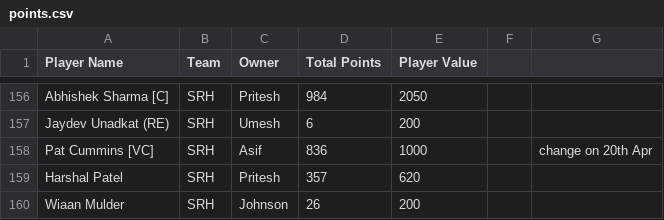
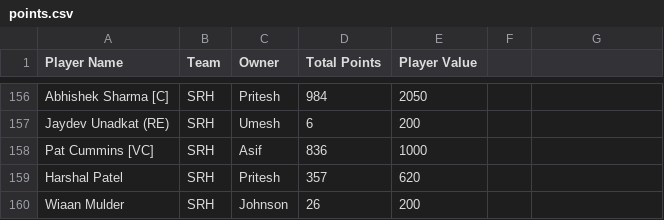
Before and after one commit to AsifCodeBank123/ipl-fantasy-dashboard, a CSV file: points.csv, drawn as a sheet; only a part is shown, gaps mark what is left out; the diff covers the shown part only.

```diff
--- a/points.csv
+++ b/points.csv
@@ -158 +158 @@ Jaydev Unadkat (RE),SRH,Umesh,6,200,,
-Pat Cummins [VC],SRH,Asif,836,1000,,change on 20th Apr
+Pat Cummins [VC],SRH,Asif,836,1000
```
Also changed, not shown: 29 edited cells elsewhere in this file.
